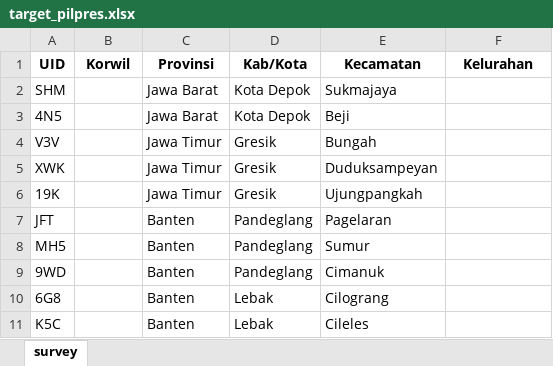
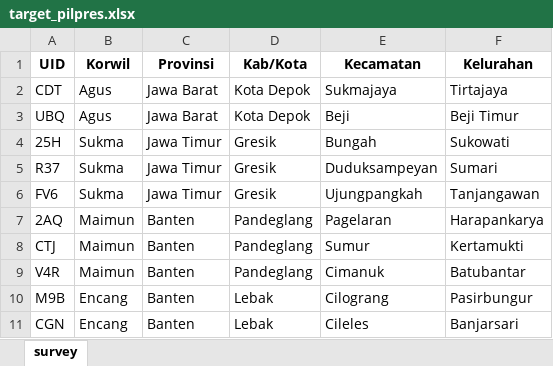
Before and after one commit to surveikedaikopi/sms-ocr-server, an Excel workbook: samples/target_pilpres.xlsx, sheet survey, drawn as a sheet; values as stored, in another font and other column widths than the file's, no borders; the diff names each change by its address in the sheet, - before the commit and + after, or states it on an @@ line.

Commit message:
add samples

```diff
--- a/samples/target_pilpres.xlsx (sheet survey)
+++ b/samples/target_pilpres.xlsx (sheet survey)
-A2 (UID): SHM
+A2 (UID): CDT
-B2:B3 (Korwil): (empty)
+B2:B3 (Korwil): Agus
-F2 (Kelurahan): (empty)
+F2 (Kelurahan): Tirtajaya
-A3 (UID): 4N5
+A3 (UID): UBQ
-F3 (Kelurahan): (empty)
+F3 (Kelurahan): Beji Timur
-A4 (UID): V3V
+A4 (UID): 25H
-B4:B6 (Korwil): (empty)
+B4:B6 (Korwil): Sukma
-F4 (Kelurahan): (empty)
+F4 (Kelurahan): Sukowati
-A5 (UID): XWK
+A5 (UID): R37
-F5 (Kelurahan): (empty)
+F5 (Kelurahan): Sumari
-A6 (UID): 19K
+A6 (UID): FV6
-F6 (Kelurahan): (empty)
+F6 (Kelurahan): Tanjangawan
-A7 (UID): JFT
+A7 (UID): 2AQ
-B7:B9 (Korwil): (empty)
+B7:B9 (Korwil): Maimun
-F7 (Kelurahan): (empty)
+F7 (Kelurahan): Harapankarya
-A8 (UID): MH5
+A8 (UID): CTJ
-F8 (Kelurahan): (empty)
+F8 (Kelurahan): Kertamukti
-A9 (UID): 9WD
+A9 (UID): V4R
-F9 (Kelurahan): (empty)
+F9 (Kelurahan): Batubantar
-A10 (UID): 6G8
+A10 (UID): M9B
-B10:B11 (Korwil): (empty)
+B10:B11 (Korwil): Encang
-F10 (Kelurahan): (empty)
+F10 (Kelurahan): Pasirbungur
-A11 (UID): K5C
+A11 (UID): CGN
-F11 (Kelurahan): (empty)
+F11 (Kelurahan): Banjarsari
```
Also changed, not shown: 3 other files.
